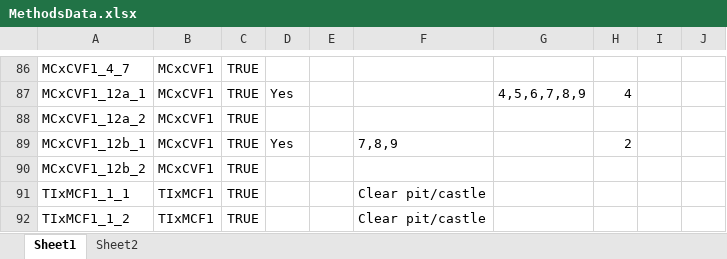
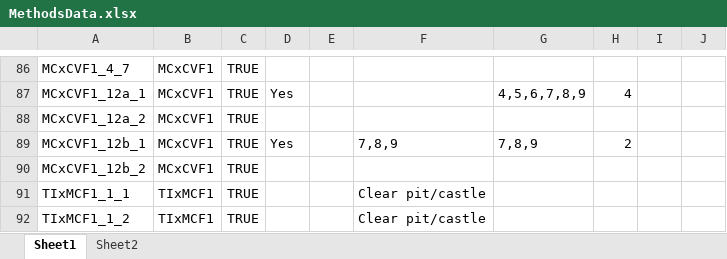
Before and after one commit to ptmcgrat/Kinect2, an Excel workbook: MethodsData.xlsx, sheet Sheet1, drawn as a sheet; only a part is shown, gaps mark what is left out; values as stored, in another font and other column widths than the file's, no borders; the diff names each change by its address in the sheet, - before the commit and + after, or states it on an @@ line.

Commit message:
Test

```diff
--- a/MethodsData.xlsx (sheet Sheet1)
+++ b/MethodsData.xlsx (sheet Sheet1)
-G89: (empty)
+G89: 7,8,9
```
